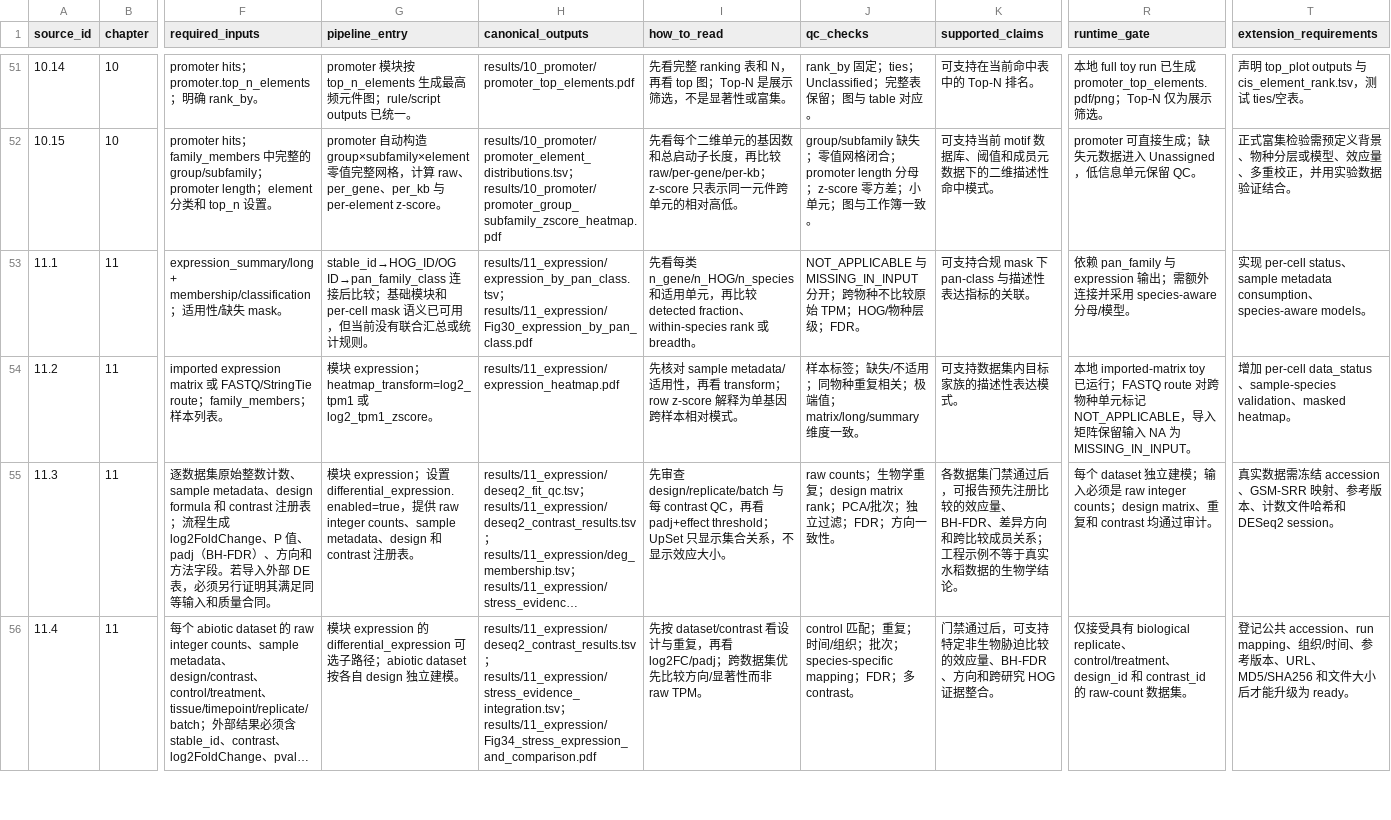
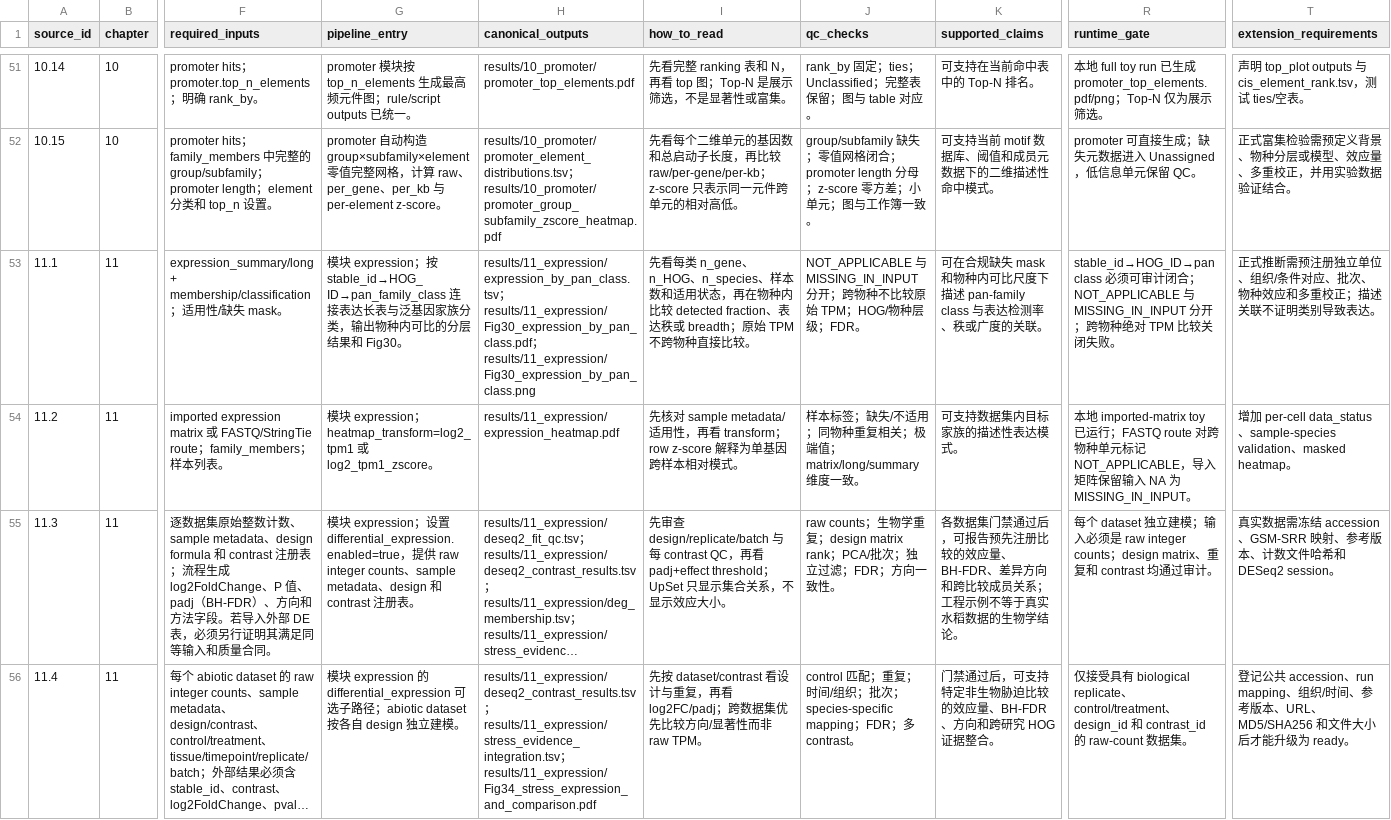
Before and after one commit to lianglunping/PanFamFlow, a TSV file: docs/TUTORIAL_CONTENT_MATRIX.tsv, drawn as a sheet; only a part is shown, gaps mark what is left out; long unchanged cells end in …; the diff covers the shown part only; the diff names each change by its address in the sheet, - before the commit and + after, or states it on an @@ line.

Commit message:
docs(tutorial): close stale acceptance claims

```diff
--- a/docs/TUTORIAL_CONTENT_MATRIX.tsv
+++ b/docs/TUTORIAL_CONTENT_MATRIX.tsv
-G53 (pipeline_entry): stable_id→HOG_ID/OG ID→pan_family_class 连接后比较；基础模块和 per-cell mask 语义已可用，但当前没有联合汇总或统计规则。
+G53 (pipeline_entry): 模块 expression；按 stable_id→HOG_ID→pan_family_class 连接表达长表与泛基因家族分类，输出物种内可比的分层结果和 Fig30。
-H53 (canonical_outputs): …；results/11_expression/Fig30_expression_by_pan_class.pdf
+H53 (canonical_outputs): …；results/11_expression/Fig30_expression_by_pan_class.pdf；results/11_expression/Fig30_expression_by_pan_class.png
-I53 (how_to_read): …类 n_gene/n_HOG/n_species 和适用单元，再比较 detected fraction、within-species rank 或 breadth。
+I53 (how_to_read): …类 n_gene、n_HOG、n_species、样本数和适用状态，再在物种内比较 detected fraction、表达秩或 breadth；原始 TPM 不跨物种直接比较。
-K53 (supported_claims): 可支持合规 mask 下 pan-class 与描述性表达指标的关联。
+K53 (supported_claims): 可在合规缺失 mask 和物种内可比尺度下描述 pan-family class 与表达检测率、秩或广度的关联。
-R53 (runtime_gate): 依赖 pan_family 与 expression 输出；需额外连接并采用 species-aware 分母/模型。
+R53 (runtime_gate): stable_id→HOG_ID→pan class 必须可审计闭合；NOT_APPLICABLE 与 MISSING_IN_INPUT 分开；跨物种绝对 TPM 比较关闭失败。
-T53 (extension_requirements): 实现 per-cell status、sample metadata consumption、species-aware models。
+T53 (extension_requirements): 正式推断需预注册独立单位、组织/条件对应、批次、物种效应和多重校正；描述关联不证明类别导致表达。
```
Also changed, not shown: 15 edited cells elsewhere in this file, docs/ANALYSIS_COVERAGE.tsv, docs/IMPLEMENTATION_ORDER.tsv, 10 other files.
